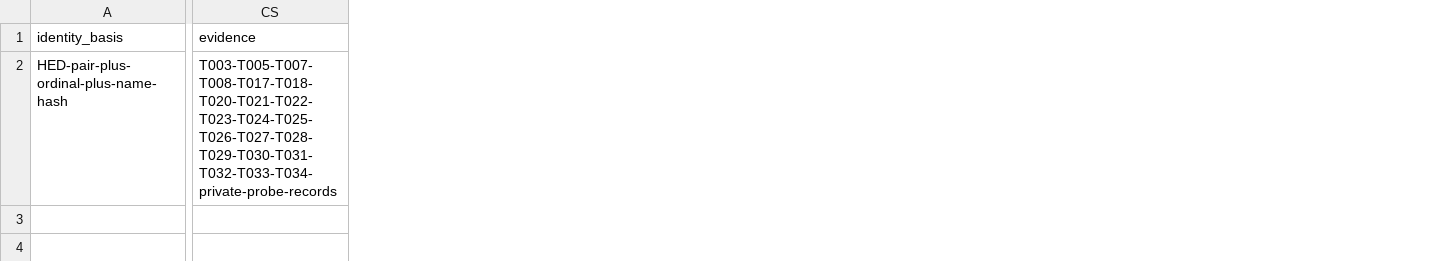
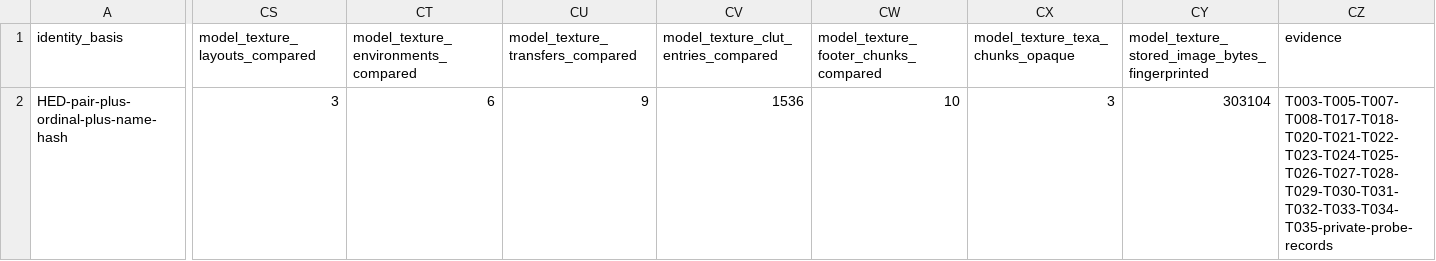
Before and after one commit to Baysul/KH2-Re-Written, a CSV file: docs/asset-coverage.csv, drawn as a sheet; only a part is shown, gaps mark what is left out; addresses are those after the commit; the diff names each change by its address in the sheet, - before the commit and + after, or states it on an @@ line.

Commit message:
Qualify bounded original model texture layouts and palettes

```diff
--- a/docs/asset-coverage.csv
+++ b/docs/asset-coverage.csv
+column CS (model_texture_layouts_compared), row 2: 3
+column CT, rows 1-2: model_texture_environments_compared | 6
+column CU (model_texture_transfers_compared), row 2: 9
+column CV, rows 1-2: model_texture_clut_entries_compared | 1536
+column CW, rows 1-2: model_texture_footer_chunks_compared | 10
+column CX (model_texture_texa_chunks_opaque), row 2: 3
+column CY, rows 1-2: model_texture_stored_image_bytes_fingerprinted | 303104
-CZ2 (evidence): T003-T005-T007-T008-T017-T018-T020-T021-T022-T023-T024-T025-T026-T027-T028-T029-T030-T031-T032-T033-T034-private-probe-records
+CZ2 (evidence): T003-T005-T007-T008-T017-T018-T020-T021-T022-T023-T024-T025-T026-T027-T028-T029-T030-T031-T032-T033-T034-T035-private-probe-records
```
Also changed, not shown: 10 other files.
